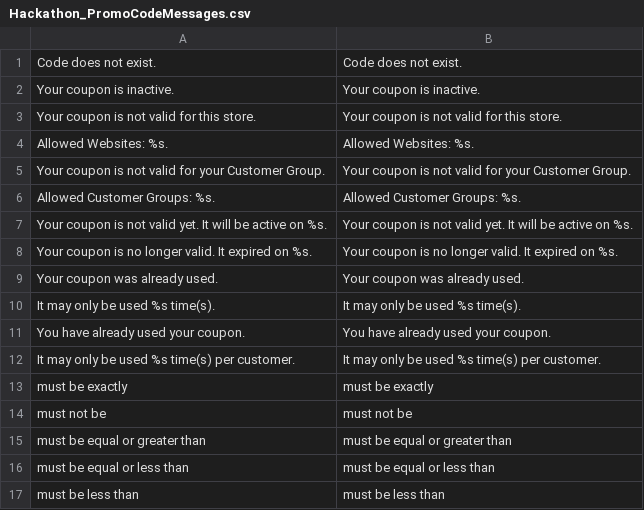
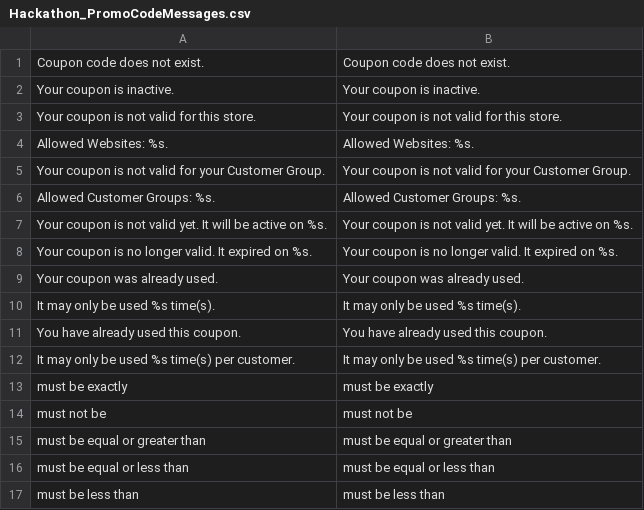
Before and after one commit to magento-hackathon/Hackathon_PromoCodeMessages, a CSV file: src/app/locale/en_US/Hackathon_PromoCodeMessages.csv, drawn as a sheet; only a part is shown.

Commit message:
Updated messaging for non-existant promo code.

```diff
--- a/src/app/locale/en_US/Hackathon_PromoCodeMessages.csv
+++ b/src/app/locale/en_US/Hackathon_PromoCodeMessages.csv
@@ -1,2 +1,2 @@
-"Code does not exist.","Code does not exist."
+"Coupon code does not exist.","Coupon code does not exist."
 "Your coupon is inactive.","Your coupon is inactive."
@@ -10,3 +10,3 @@
 "It may only be used %s time(s).","It may only be used %s time(s)."
-"You have already used your coupon.","You have already used your coupon."
+"You have already used this coupon.","You have already used this coupon."
 "It may only be used %s time(s) per customer.","It may only be used %s time(s) per customer."
```
Also changed, not shown: src/app/locale/de_DE/Hackathon_PromoCodeMessages.csv, 1 other file.
